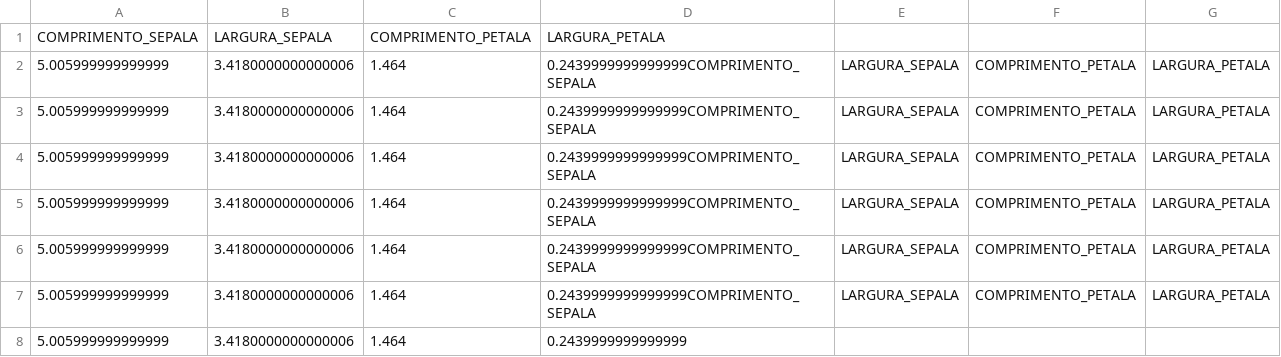
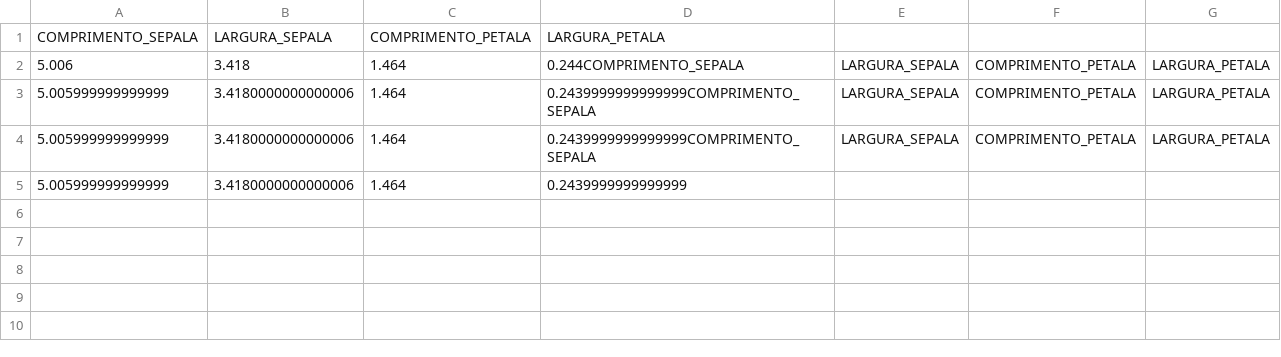
Before and after one commit to MiuraBruno/Curso-de-python, a CSV file: resolucao/aula_7/SETOSA.csv, drawn as a sheet.

```diff
--- a/resolucao/aula_7/SETOSA.csv
+++ b/resolucao/aula_7/SETOSA.csv
@@ -1,6 +1,3 @@
 COMPRIMENTO_SEPALA|LARGURA_SEPALA|COMPRIMENTO_PETALA|LARGURA_PETALA
-5.005999999999999|3.4180000000000006|1.464|0.2439999999999999COMPRIMENTO_SEPALA|LARGURA_SEPALA|COMPRIMENTO_PETALA|LARGURA_PETALA
-5.005999999999999|3.4180000000000006|1.464|0.2439999999999999COMPRIMENTO_SEPALA|LARGURA_SEPALA|COMPRIMENTO_PETALA|LARGURA_PETALA
-5.005999999999999|3.4180000000000006|1.464|0.2439999999999999COMPRIMENTO_SEPALA|LARGURA_SEPALA|COMPRIMENTO_PETALA|LARGURA_PETALA
-5.005999999999999|3.4180000000000006|1.464|0.2439999999999999COMPRIMENTO_SEPALA|LARGURA_SEPALA|COMPRIMENTO_PETALA|LARGURA_PETALA
+5.006|3.418|1.464|0.244COMPRIMENTO_SEPALA|LARGURA_SEPALA|COMPRIMENTO_PETALA|LARGURA_PETALA
 5.005999999999999|3.4180000000000006|1.464|0.2439999999999999COMPRIMENTO_SEPALA|LARGURA_SEPALA|COMPRIMENTO_PETALA|LARGURA_PETALA
```
Also changed, not shown: resolucao/aula_7/VERSICOLOR.csv, resolucao/aula_7/VIRGINICA.csv, 16 other files.
